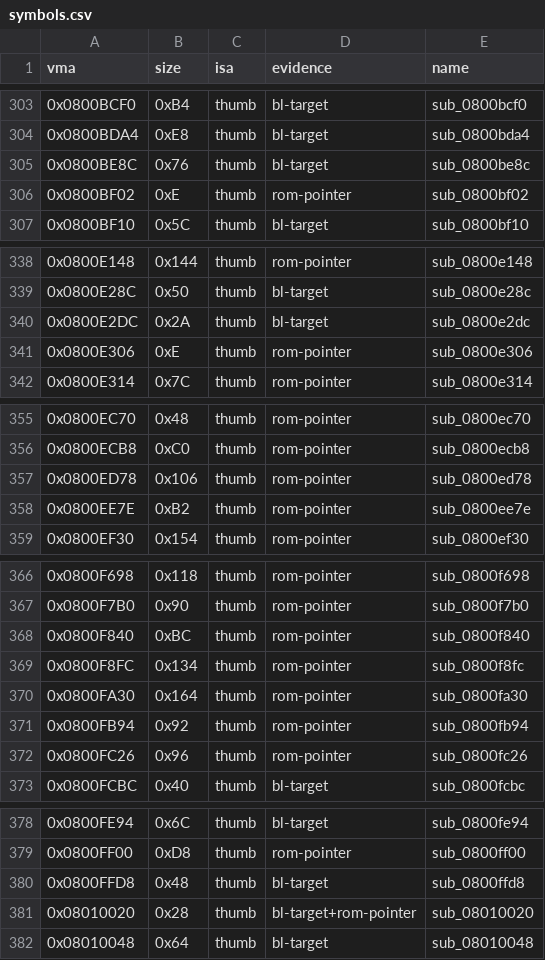
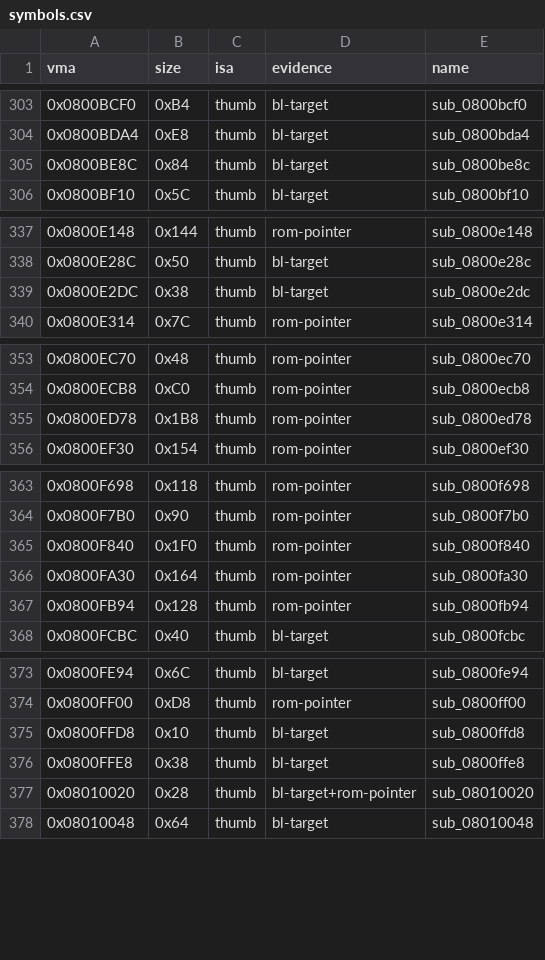
Before and after one commit to overjt/knidl, a CSV file: docs/analysis/symbols.csv, drawn as a sheet; only a part is shown, gaps mark what is left out.

Commit message:
M03: census fixes and the BG scroll animator in C (issue #99)
Census (tools/symdb.py): five rows the reachability sweep dropped
(0x0800BF02 and 0x0800E306 are bare `bx rN` epilogue tails, 0x0800EE7E,
0x0800F8FC and 0x0800FC26 are branches inside a switch; all were
"evidenced" by lone words in graphics blobs) and one hidden leaf,
0x0800FFE8, which seven M03 sprite bodies call to test whether the
current task is on screen.  M03 is 79 functions, not 83.

src/bgscroll_0fcbc.c lands 0x0800FCBC-0x080100AB (11 functions, 1008
bytes): the menus' BG scroll animator (task type #257 and the helpers
that start, snap and reset up to eight BG scrolls), plus the window and
blend shadow setters.  make compare: knidl.gba OK.

```diff
--- a/docs/analysis/symbols.csv
+++ b/docs/analysis/symbols.csv
@@ -304,4 +304,3 @@ vma,size,isa,evidence,name
 0x0800BDA4,0xE8,thumb,bl-target,sub_0800bda4
-0x0800BE8C,0x76,thumb,bl-target,sub_0800be8c
-0x0800BF02,0xE,thumb,rom-pointer,sub_0800bf02
+0x0800BE8C,0x84,thumb,bl-target,sub_0800be8c
 0x0800BF10,0x5C,thumb,bl-target,sub_0800bf10
@@ -339,4 +338,3 @@ vma,size,isa,evidence,name
 0x0800E28C,0x50,thumb,bl-target,sub_0800e28c
-0x0800E2DC,0x2A,thumb,bl-target,sub_0800e2dc
-0x0800E306,0xE,thumb,rom-pointer,sub_0800e306
+0x0800E2DC,0x38,thumb,bl-target,sub_0800e2dc
 0x0800E314,0x7C,thumb,rom-pointer,sub_0800e314
@@ -356,4 +354,3 @@ vma,size,isa,evidence,name
 0x0800ECB8,0xC0,thumb,rom-pointer,sub_0800ecb8
-0x0800ED78,0x106,thumb,rom-pointer,sub_0800ed78
-0x0800EE7E,0xB2,thumb,rom-pointer,sub_0800ee7e
+0x0800ED78,0x1B8,thumb,rom-pointer,sub_0800ed78
 0x0800EF30,0x154,thumb,rom-pointer,sub_0800ef30
@@ -367,7 +364,5 @@ vma,size,isa,evidence,name
 0x0800F7B0,0x90,thumb,rom-pointer,sub_0800f7b0
-0x0800F840,0xBC,thumb,rom-pointer,sub_0800f840
-0x0800F8FC,0x134,thumb,rom-pointer,sub_0800f8fc
+0x0800F840,0x1F0,thumb,rom-pointer,sub_0800f840
 0x0800FA30,0x164,thumb,rom-pointer,sub_0800fa30
-0x0800FB94,0x92,thumb,rom-pointer,sub_0800fb94
-0x0800FC26,0x96,thumb,rom-pointer,sub_0800fc26
+0x0800FB94,0x128,thumb,rom-pointer,sub_0800fb94
 0x0800FCBC,0x40,thumb,bl-target,sub_0800fcbc
@@ -379,3 +374,4 @@ vma,size,isa,evidence,name
 0x0800FF00,0xD8,thumb,rom-pointer,sub_0800ff00
-0x0800FFD8,0x48,thumb,bl-target,sub_0800ffd8
+0x0800FFD8,0x10,thumb,bl-target,sub_0800ffd8
+0x0800FFE8,0x38,thumb,bl-target,sub_0800ffe8
 0x08010020,0x28,thumb,bl-target+rom-pointer,sub_08010020
```
Also changed, not shown: docs/analysis/callgraph.csv, docs/analysis/module-map.csv, 10 other files.
